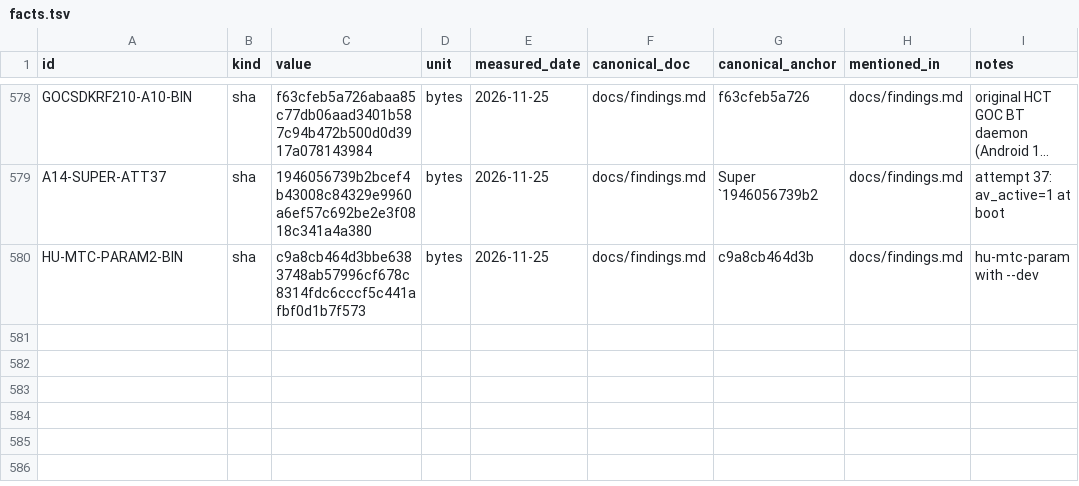
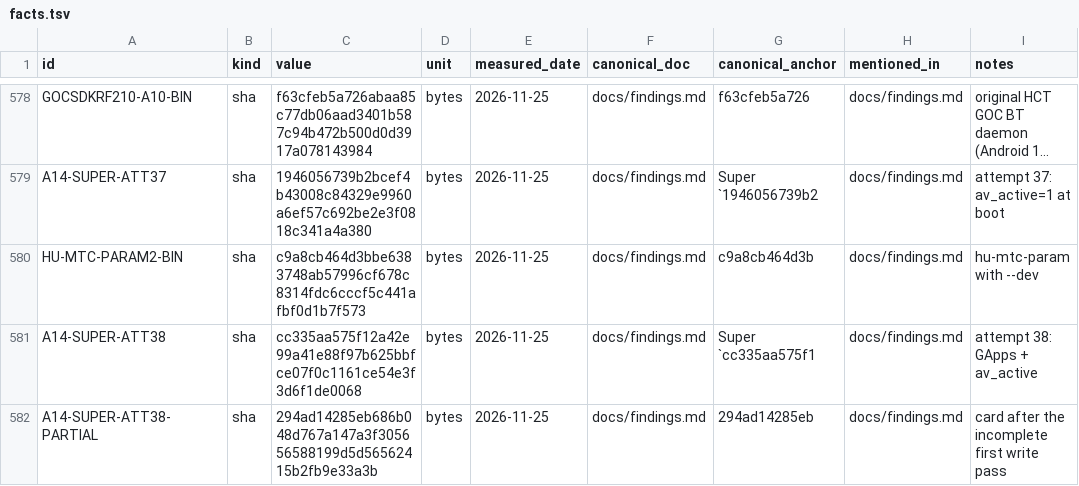
Before and after one commit to switchboy/VibeBakingFirmware, a TSV file: facts.tsv, drawn as a sheet; only a part is shown, gaps mark what is left out; long unchanged cells end in …; the diff names each change by its address in the sheet, - before the commit and + after, or states it on an @@ line.

Commit message:
Attempt 38: GApps (product moved+grown) + av_active; write_card_chunked.sh now fails on a digest mismatch (a wrong-predecessor chunk list left 3 chunks short, caught and fixed); launcher build notes

```diff
--- a/facts.tsv
+++ b/facts.tsv
+row 581: A14-SUPER-ATT38 | sha | cc335aa575f12a42e99a41e88f97b625bbfce07f0c1161ce54e3f3d6f1de0068 | bytes | 2026-11-25 | docs/findings.md | Super `cc335aa575f1 | docs/findings.md | attempt 38: GApps + av_active
+row 582: A14-SUPER-ATT38-PARTIAL | sha | 294ad14285eb686b048d767a147a3f305656588199d5d56562415b2fb9e33a3b | bytes | 2026-11-25 | docs/findings.md | 294ad14285eb | docs/findings.md | card after the incomplete first write pass
```
Also changed, not shown: 2 other files.
